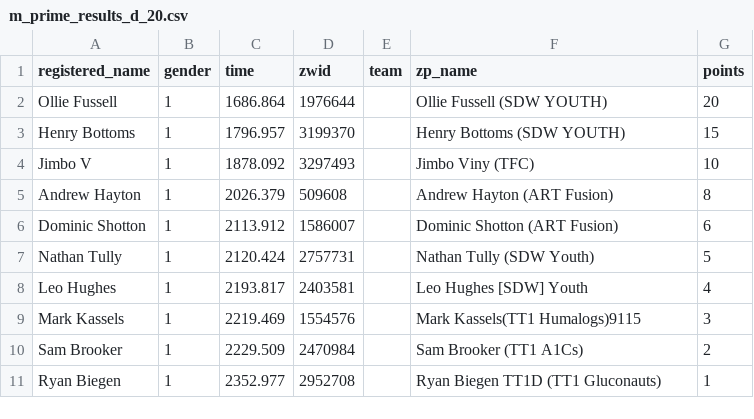
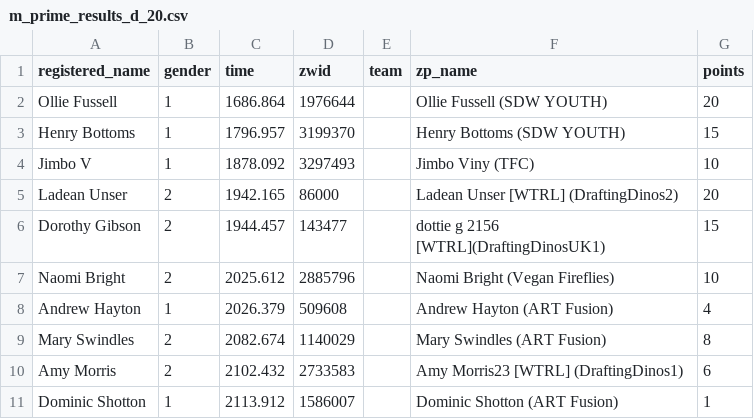
Before and after one commit to derekvmcintire/veganuary, a CSV file: results/stage_3/m_prime_results_d_20.csv, drawn as a sheet.

```diff
--- a/results/stage_3/m_prime_results_d_20.csv
+++ b/results/stage_3/m_prime_results_d_20.csv
@@ -4,8 +4,8 @@ Henry Bottoms,1,1796.957,3199370,,Henry Bottoms (SDW YOUTH),15
 Jimbo V,1,1878.092,3297493,,Jimbo Viny (TFC),10
-Andrew Hayton,1,2026.379,509608,,Andrew Hayton (ART Fusion),8
-Dominic Shotton,1,2113.912,1586007,,Dominic Shotton (ART Fusion),6
-Nathan Tully,1,2120.424,2757731,,Nathan Tully (SDW Youth),5
-Leo Hughes,1,2193.817,2403581,,Leo Hughes [SDW] Youth,4
-Mark Kassels,1,2219.469,1554576,,Mark Kassels(TT1 Humalogs)9115,3
-Sam Brooker,1,2229.509,2470984,,Sam Brooker (TT1 A1Cs) ,2
-Ryan Biegen,1,2352.977,2952708,,Ryan Biegen TT1D (TT1 Gluconauts),1
+Ladean Unser,2,1942.165,86000,,Ladean Unser [WTRL] (DraftingDinos2),20
+Dorothy Gibson,2,1944.457,143477,,dottie g 2156 [WTRL](DraftingDinosUK1),15
+Naomi Bright,2,2025.612,2885796,,Naomi Bright (Vegan Fireflies) ,10
+Andrew Hayton,1,2026.379,509608,,Andrew Hayton (ART Fusion),4
+Mary Swindles,2,2082.674,1140029,,Mary Swindles (ART Fusion),8
+Amy Morris,2,2102.432,2733583,,Amy Morris23 [WTRL] (DraftingDinos1),6
+Dominic Shotton,1,2113.912,1586007,,Dominic Shotton (ART Fusion),1
```
Also changed, not shown: results/stage_1/m_prime_results_d_48.csv, results/stage_2/m_prime_results_c_54.csv, 53 other files.
